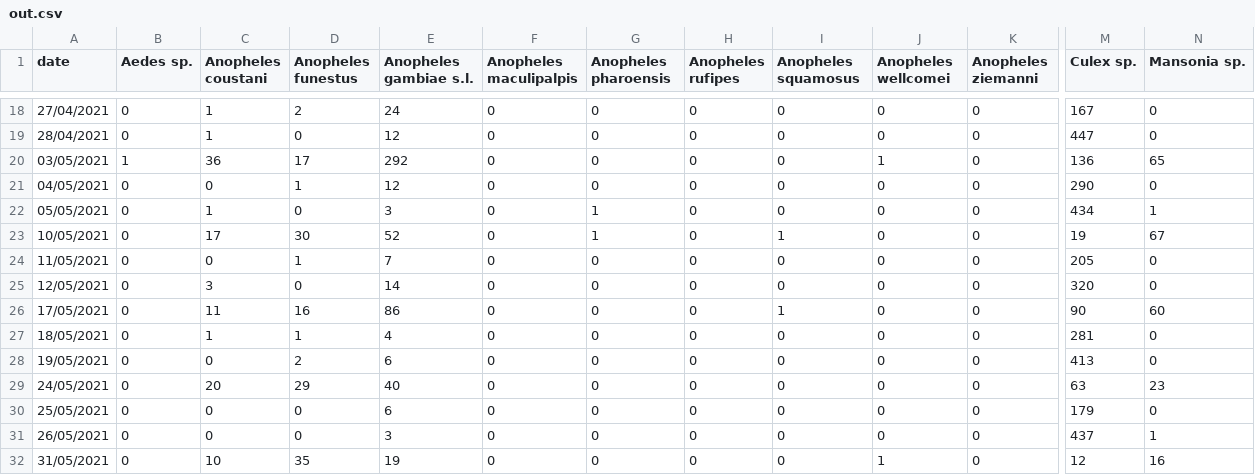
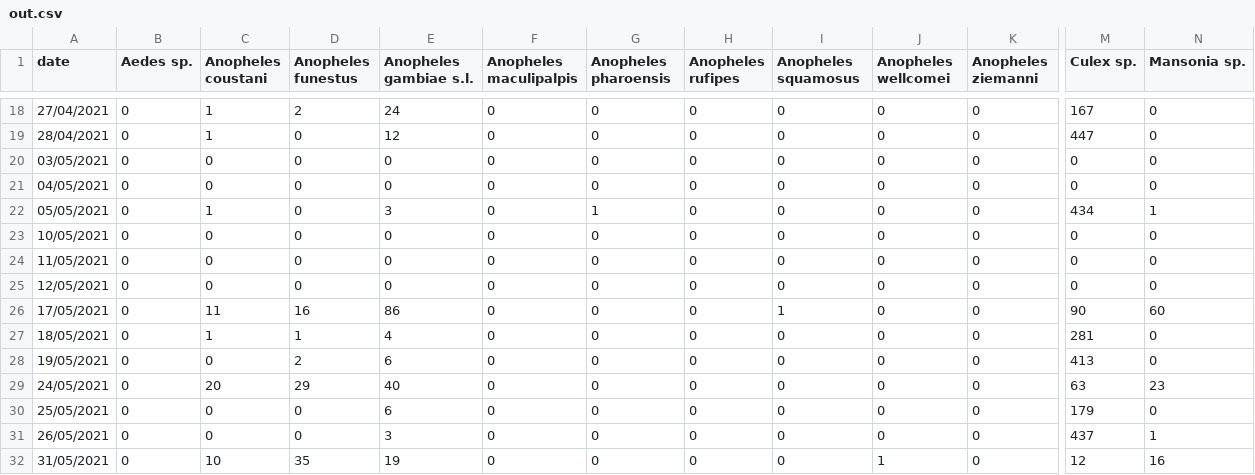
Before and after one commit to sjrob/Evaluation, a CSV file: TZ_study_info/out.csv, drawn as a sheet; only a part is shown, gaps mark what is left out; the diff covers the shown part only; the diff names each change by its address in the sheet, - before the commit and + after, or states it on an @@ line.

```diff
--- a/TZ_study_info/out.csv
+++ b/TZ_study_info/out.csv
-B20 (Aedes sp.): 1
+B20 (Aedes sp.): 0
-C20 (Anopheles coustani): 36
+C20 (Anopheles coustani): 0
-D20 (Anopheles funestus): 17
+D20 (Anopheles funestus): 0
-E20 (Anopheles gambiae s.l.): 292
+E20 (Anopheles gambiae s.l.): 0
-J20 (Anopheles wellcomei): 1
+J20 (Anopheles wellcomei): 0
-M20 (Culex sp.): 136
+M20 (Culex sp.): 0
-N20 (Mansonia sp.): 65
+N20 (Mansonia sp.): 0
-D21 (Anopheles funestus): 1
+D21 (Anopheles funestus): 0
-E21 (Anopheles gambiae s.l.): 12
+E21 (Anopheles gambiae s.l.): 0
-M21 (Culex sp.): 290
+M21 (Culex sp.): 0
-C23 (Anopheles coustani): 17
+C23 (Anopheles coustani): 0
-D23 (Anopheles funestus): 30
+D23 (Anopheles funestus): 0
-E23 (Anopheles gambiae s.l.): 52
+E23 (Anopheles gambiae s.l.): 0
-G23 (Anopheles pharoensis): 1
+G23 (Anopheles pharoensis): 0
-I23 (Anopheles squamosus): 1
+I23 (Anopheles squamosus): 0
-M23 (Culex sp.): 19
+M23 (Culex sp.): 0
-N23 (Mansonia sp.): 67
+N23 (Mansonia sp.): 0
-D24 (Anopheles funestus): 1
+D24 (Anopheles funestus): 0
-E24 (Anopheles gambiae s.l.): 7
+E24 (Anopheles gambiae s.l.): 0
-M24 (Culex sp.): 205
+M24 (Culex sp.): 0
-C25 (Anopheles coustani): 3
+C25 (Anopheles coustani): 0
-E25 (Anopheles gambiae s.l.): 14
+E25 (Anopheles gambiae s.l.): 0
-M25 (Culex sp.): 320
+M25 (Culex sp.): 0
```
Also changed, not shown: 79 edited cells elsewhere in this file, 3 other files.
